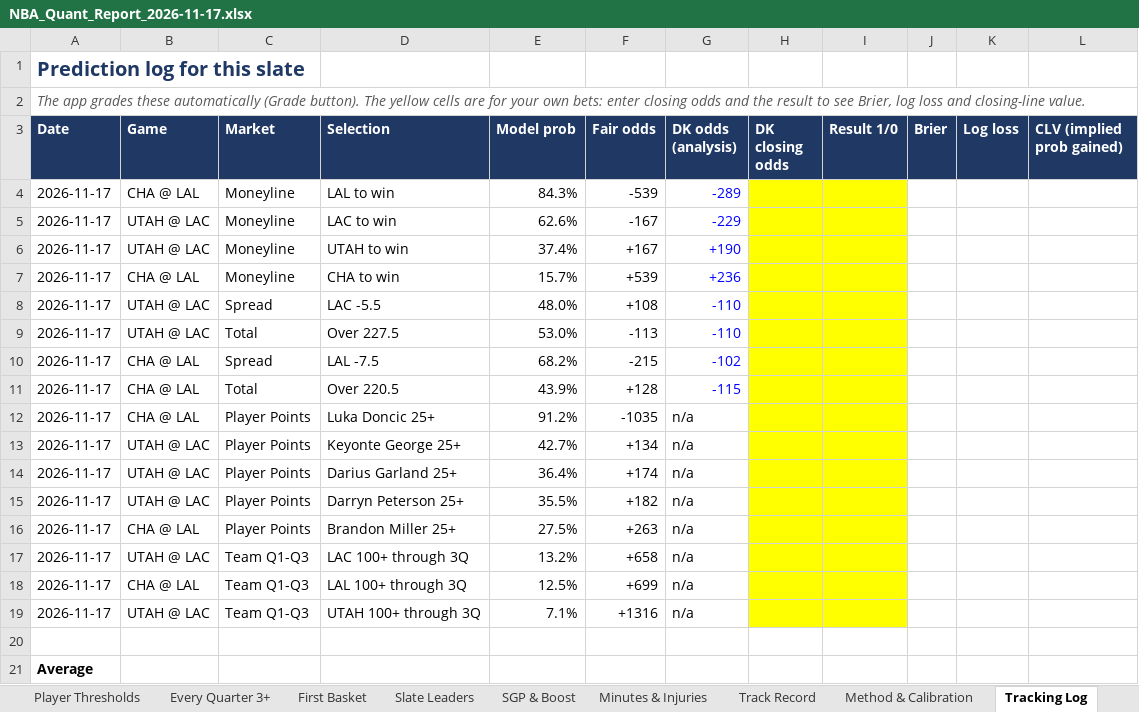
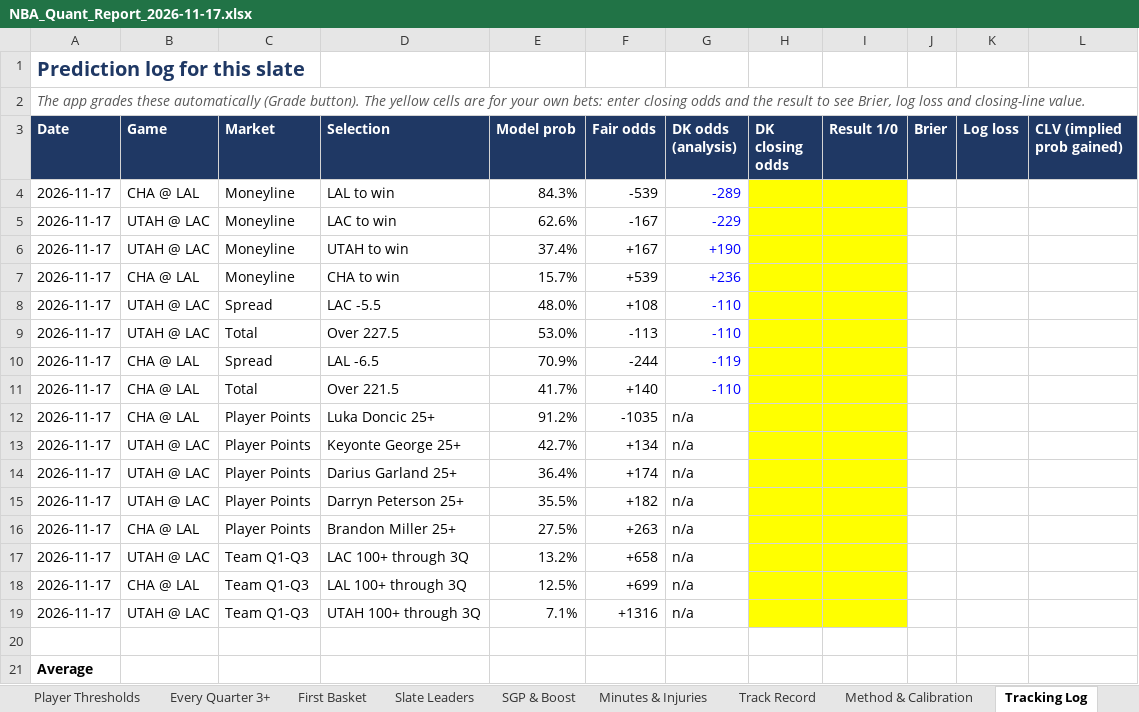
Before and after one commit to HeyShawtty/nba-quant-desk, an Excel workbook: reports/NBA_Quant_Report_2026-11-17.xlsx, sheet Tracking Log, drawn as a sheet; values as stored, in another font and other column widths than the file's, no borders; the diff names each change by its address in the sheet, - before the commit and + after, or states it on an @@ line.

```diff
--- a/reports/NBA_Quant_Report_2026-11-17.xlsx (sheet Tracking Log)
+++ b/reports/NBA_Quant_Report_2026-11-17.xlsx (sheet Tracking Log)
-D10 (Selection): LAL -7.5
+D10 (Selection): LAL -6.5
-E10 (Model prob): 68.2%
+E10 (Model prob): 70.9%
-F10 (Fair odds): -215
+F10 (Fair odds): -244
-G10 (DK odds (analysis)): -102
+G10 (DK odds (analysis)): -119
-D11 (Selection): Over 220.5
+D11 (Selection): Over 221.5
-E11 (Model prob): 43.9%
+E11 (Model prob): 41.7%
-F11 (Fair odds): +128
+F11 (Fair odds): +140
-G11 (DK odds (analysis)): -115
+G11 (DK odds (analysis)): -110
```
Also changed, not shown: sheet Moneyline, sheet SGP & Boost, sheet Game Model, sheet Summary, sheet Box Scores, reports/Data_Bank_2026-27.xlsx, 6 other files.
